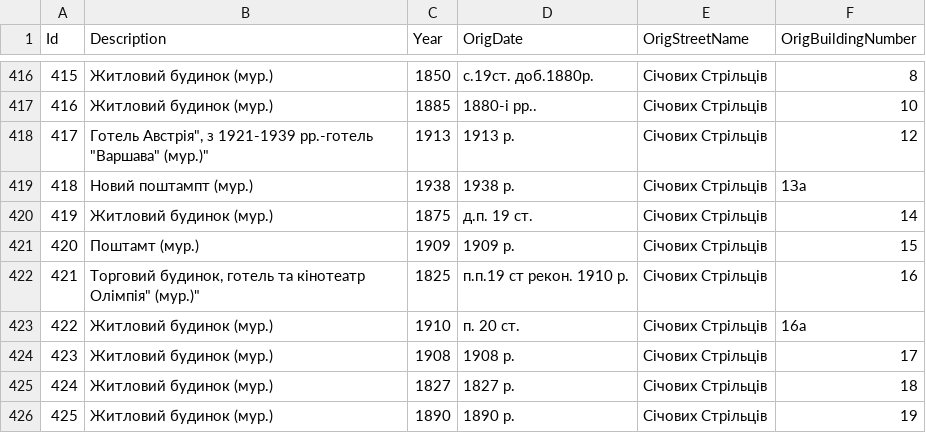
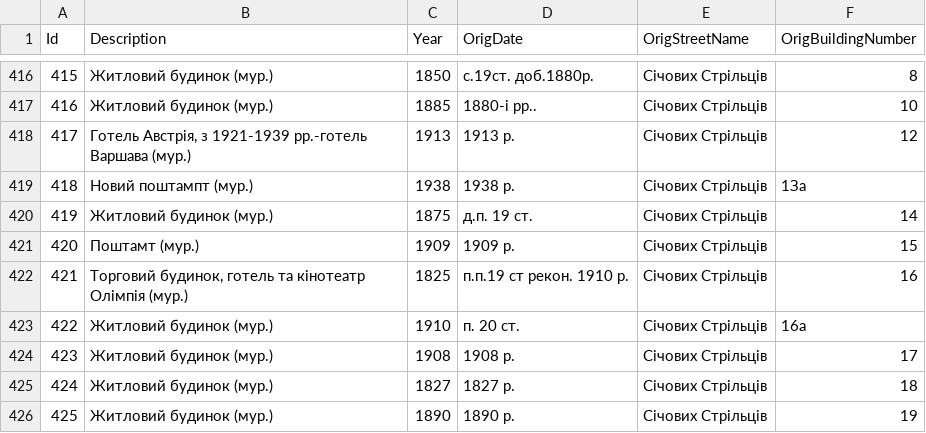
Before and after one commit to klym1/GeoJsonExperiments, a CSV file: source/bag_tilemill_if_buildings_clean.csv, drawn as a sheet; only a part is shown, gaps mark what is left out; the diff covers the shown part only.

Commit message:
Remove quotes

```diff
--- a/source/bag_tilemill_if_buildings_clean.csv
+++ b/source/bag_tilemill_if_buildings_clean.csv
@@ -417,3 +417,3 @@ Id;Description;Year;OrigDate;OrigStreetName;OrigBuildingNumber
 416;Житловий будинок (мур.);1885;1880-і рр..;Січових Стрільців;10
-417;"Готель "Австрія", з 1921-1939 рр.-готель "Варшава" (мур.)";1913;1913 р.;Січових Стрільців;12
+417;Готель Австрія, з 1921-1939 рр.-готель Варшава (мур.);1913;1913 р.;Січових Стрільців;12
 418;Новий поштампт (мур.);1938;1938 р.;Січових Стрільців;1За
@@ -421,3 +421,3 @@ Id;Description;Year;OrigDate;OrigStreetName;OrigBuildingNumber
 420;Поштамт (мур.);1909;1909 р.;Січових Стрільців;15
-421;"Торговий будинок, готель та кінотеатр "Олімпія" (мур.)";1825;п.п.19 ст   рекон. 1910 р.;Січових Стрільців;16
+421;Торговий будинок, готель та кінотеатр Олімпія (мур.);1825;п.п.19 ст   рекон. 1910 р.;Січових Стрільців;16
 422;Житловий будинок (мур.);1910;п. 20 ст.;Січових Стрільців;16а
```
Also changed, not shown: 14 edited cells elsewhere in this file.
